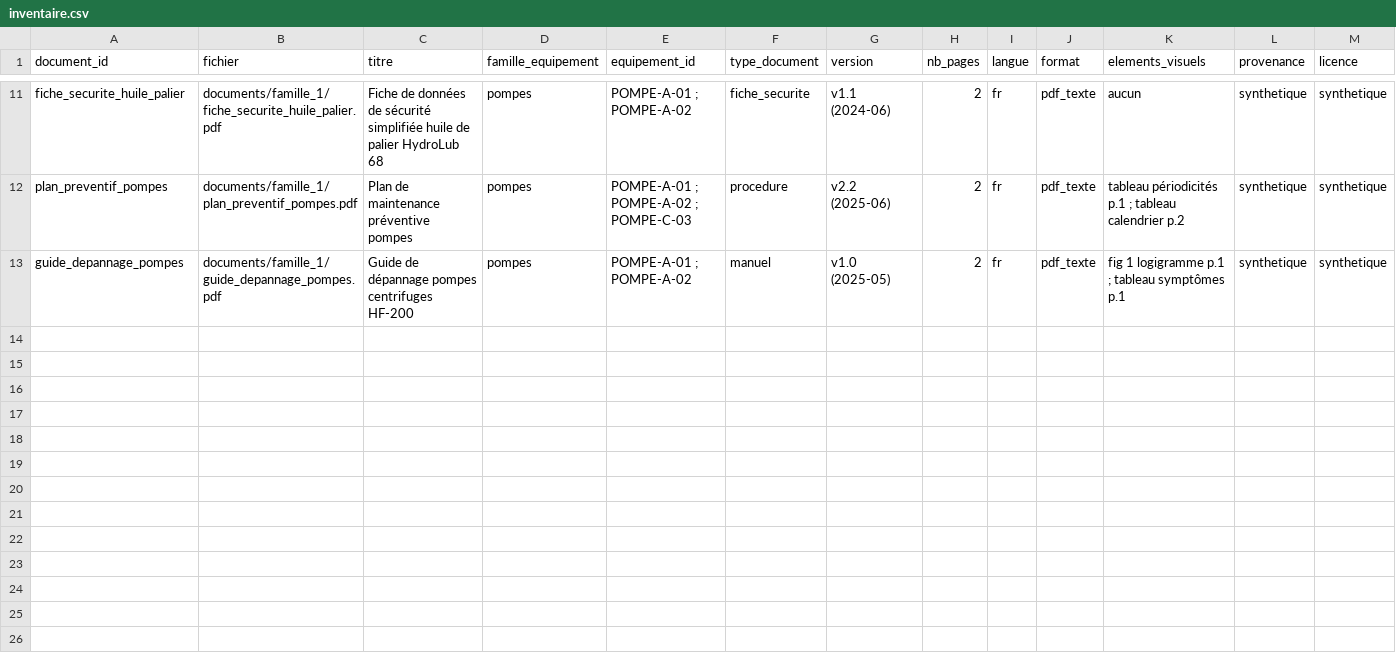
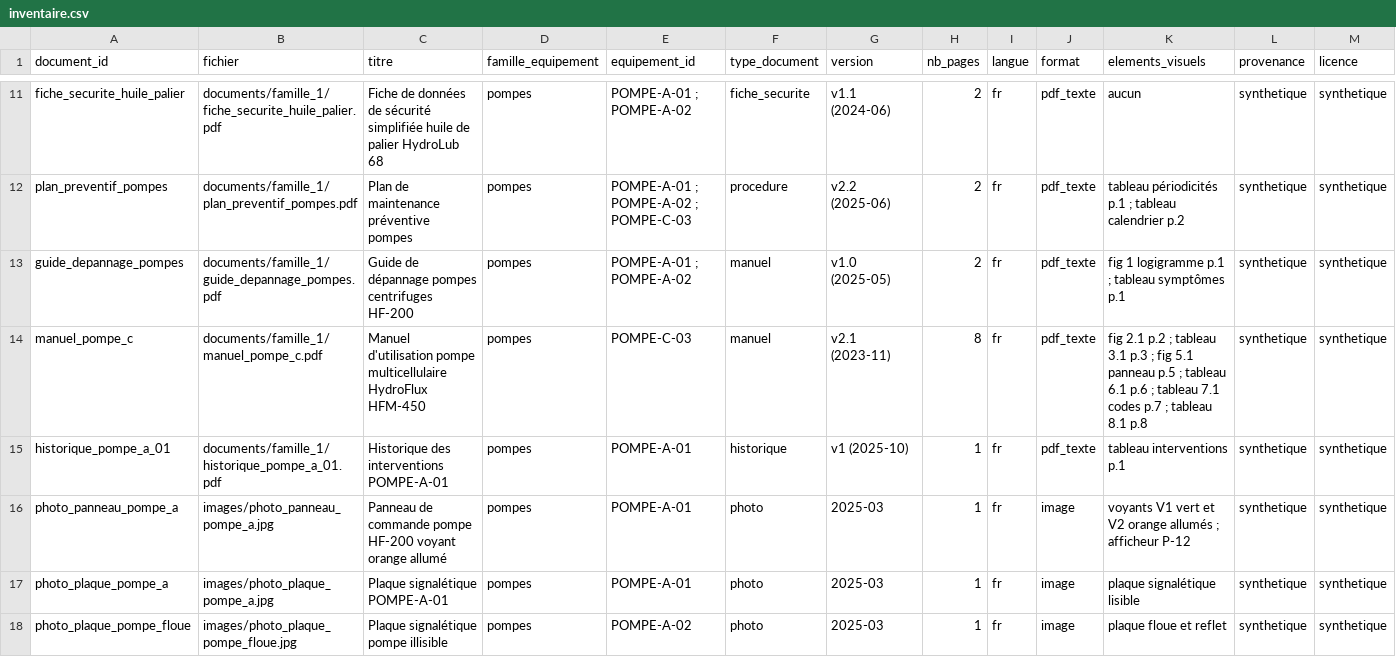
Before and after one commit to Sabrineloksairi/maintidoc, a CSV file: corpus/inventaire.csv, drawn as a sheet; only a part is shown, gaps mark what is left out; rows hold the shown columns only; the diff names each change by its address in the sheet, - before the commit and + after, or states it on an @@ line.

Commit message:
Corpus : fin famille pompes (P14-P16)

```diff
--- a/corpus/inventaire.csv
+++ b/corpus/inventaire.csv
+row 14: manuel_pompe_c | documents/famille_1/manuel_pompe_c.pdf | Manuel d'utilisation pompe multicellulaire HydroFlux HFM-450 | pompes | POMPE-C-03 | manuel | v2.1 (2023-11) | 8 | fr | pdf_texte | fig 2.1 p.2 ; tableau 3.1 p.3 ; fig 5.1 panneau p.5 ; tableau 6.1 p.6 ; tableau 7.1 codes p.7 ; tableau 8.1 p.8 | synthetique | synthetique
+row 15: historique_pompe_a_01 | documents/famille_1/historique_pompe_a_01.pdf | Historique des interventions POMPE-A-01 | pompes | POMPE-A-01 | historique | v1 (2025-10) | 1 | fr | pdf_texte | tableau interventions p.1 | synthetique | synthetique
+row 16: photo_panneau_pompe_a | images/photo_panneau_pompe_a.jpg | Panneau de commande pompe HF-200 voyant orange allumé | pompes | POMPE-A-01 | photo | 2025-03 | 1 | fr | image | voyants V1 vert et V2 orange allumés ; afficheur P-12 | synthetique | synthetique
+row 17: photo_plaque_pompe_a | images/photo_plaque_pompe_a.jpg | Plaque signalétique POMPE-A-01 | pompes | POMPE-A-01 | photo | 2025-03 | 1 | fr | image | plaque signalétique lisible | synthetique | synthetique
+row 18: photo_plaque_pompe_floue | images/photo_plaque_pompe_floue.jpg | Plaque signalétique pompe illisible | pompes | POMPE-A-02 | photo | 2025-03 | 1 | fr | image | plaque floue et reflet | synthetique | synthetique
```
Also changed, not shown: 7 other files.
